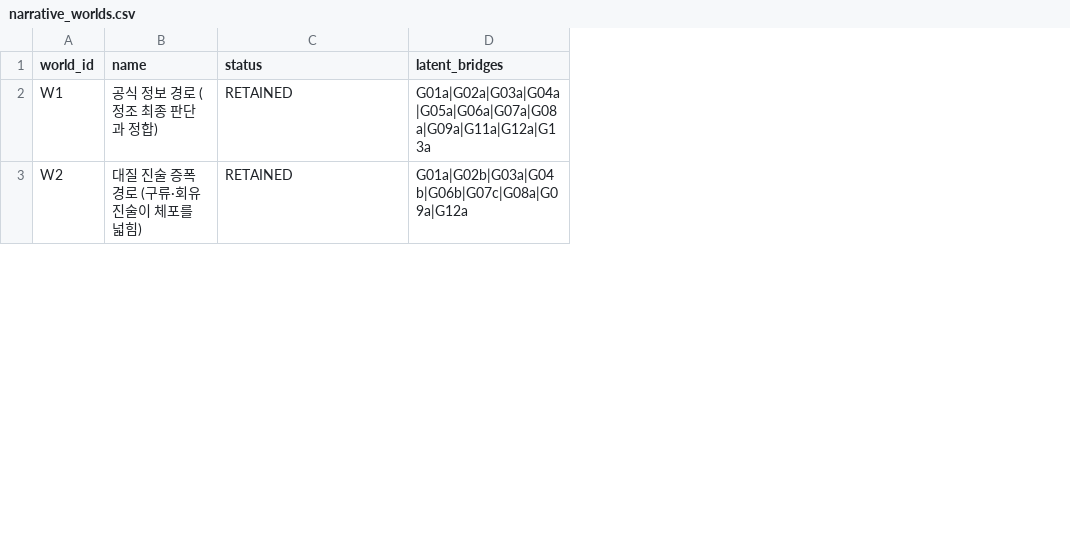
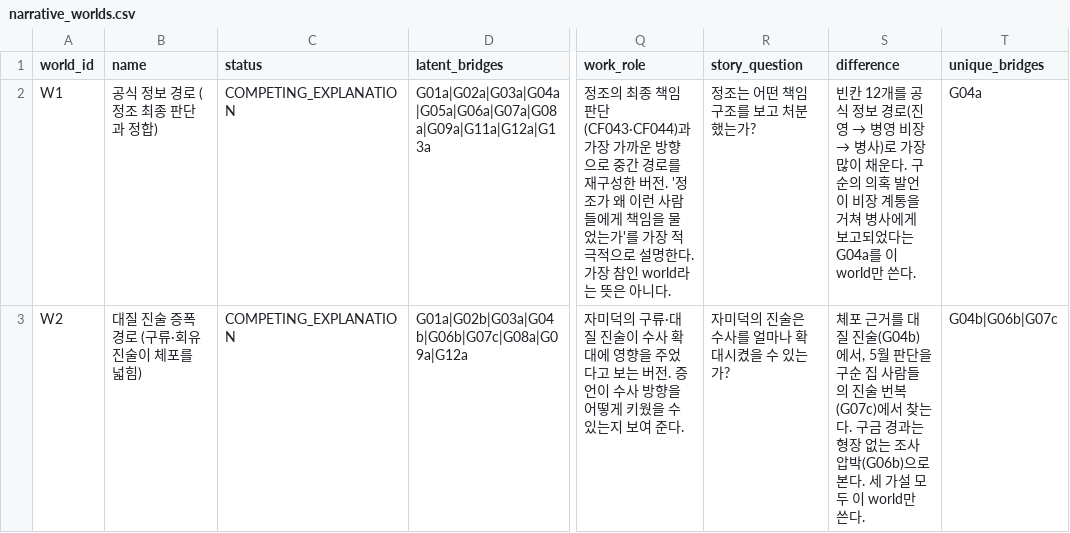
Before and after one commit to Leewonseol/GuSoon-Inference, a CSV file: output/clean/narrative_worlds.csv, drawn as a sheet; only a part is shown, gaps mark what is left out; the diff covers the shown part only; the diff names each change by its address in the sheet, - before the commit and + after, or states it on an @@ line.

```diff
--- a/output/clean/narrative_worlds.csv
+++ b/output/clean/narrative_worlds.csv
+column Q (work_role), rows 2-3: 정조의 최종 책임 판단(CF043·CF044)과 가장 가까운 방향으로 중간 경로를 재구성한 버전. '정조가 왜 이런 사람들에게 책임을 물었는가'를 가장 적극적으로 설명한다. 가장 참인 world라는 뜻은 아니다. | 자미덕의 구류·대질 진술이 수사 확대에 영향을 주었다고 보는 버전. 증언이 수사 방향을 어떻게 키웠을 수 있는지 보여 준다.
+column R (story_question), rows 2-3: 정조는 어떤 책임 구조를 보고 처분했는가? | 자미덕의 진술은 수사를 얼마나 확대시켰을 수 있는가?
+column S (difference), rows 2-3: 빈칸 12개를 공식 정보 경로(진영 → 병영 비장 → 병사)로 가장 많이 채운다. 구순의 의혹 발언이 비장 계통을 거쳐 병사에게 보고되었다는 G04a를 이 world만 쓴다. | 체포 근거를 대질 진술(G04b)에서, 5월 판단을 구순 집 사람들의 진술 번복(G07c)에서 찾는다. 구금 경과는 형장 없는 조사 압박(G06b)으로 본다. 세 가설 모두 이 world만 쓴다.
+column T (unique_bridges), rows 2-3: G04a | G04b|G06b|G07c
-C2:C3 (status): RETAINED
+C2:C3 (status): COMPETING_EXPLANATION
```
Also changed, not shown: 5 edited cells elsewhere in this file, 13 other files.
